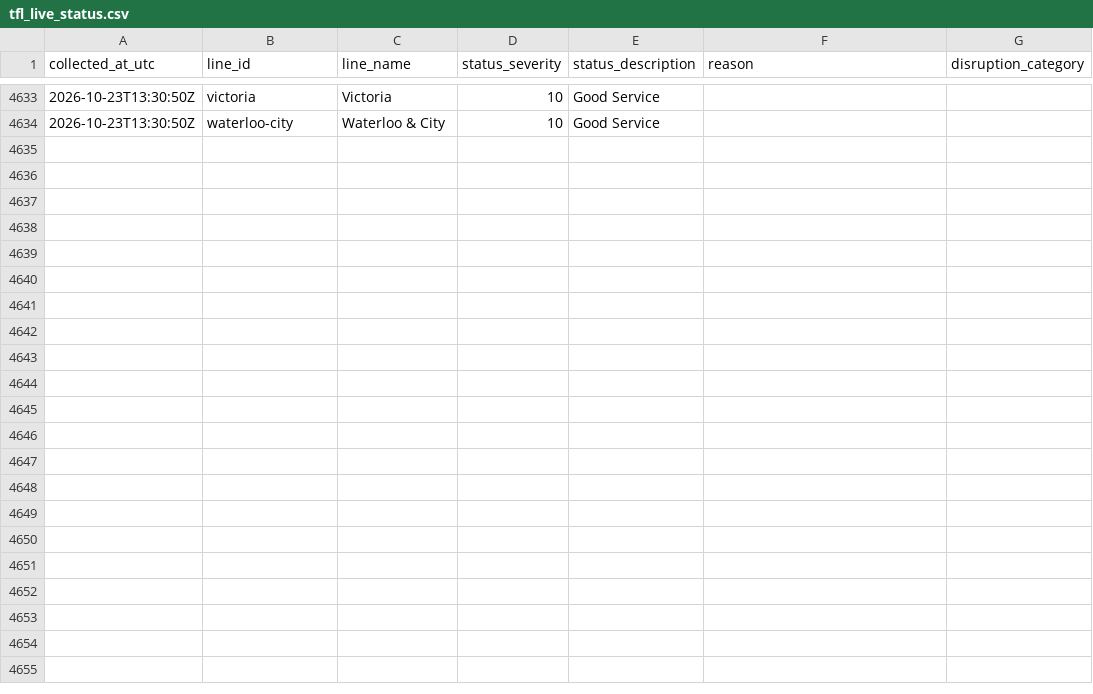
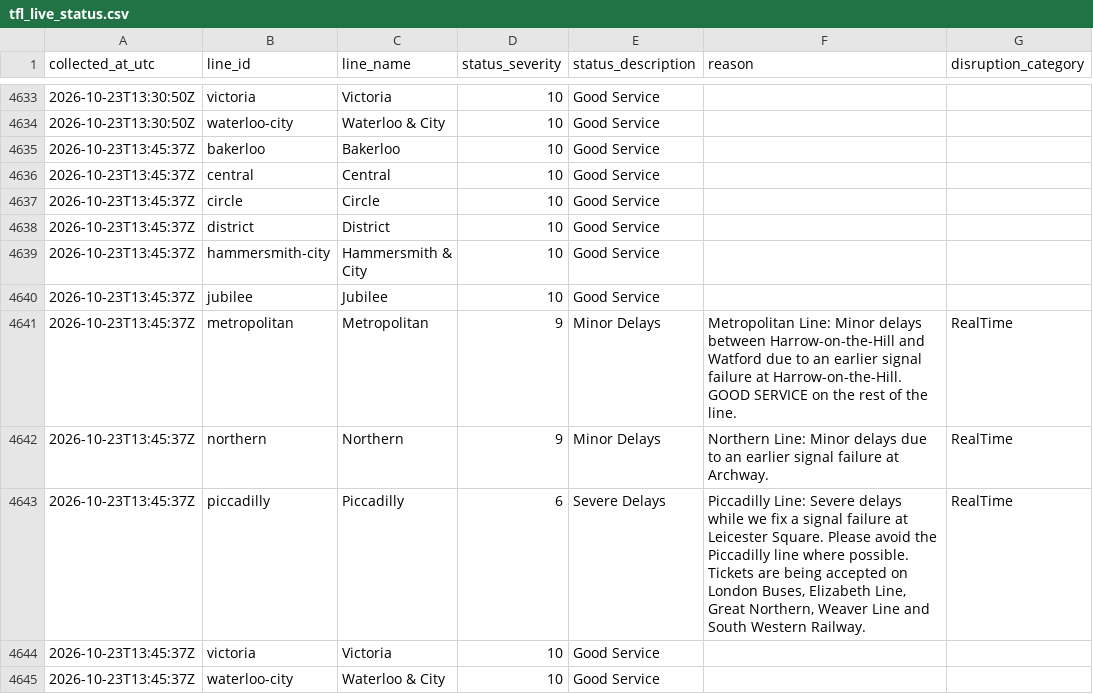
Before and after one commit to AJC-mdx/tfl-delay-analytics, a CSV file: data/tfl_live_status.csv, drawn as a sheet; only a part is shown, gaps mark what is left out; the diff names each change by its address in the sheet, - before the commit and + after, or states it on an @@ line.

```diff
--- a/data/tfl_live_status.csv
+++ b/data/tfl_live_status.csv
+row 4635: 2026-10-23T13:45:37Z | bakerloo | Bakerloo | 10 | Good Service
+row 4636: 2026-10-23T13:45:37Z | central | Central | 10 | Good Service
+row 4637: 2026-10-23T13:45:37Z | circle | Circle | 10 | Good Service
+row 4638: 2026-10-23T13:45:37Z | district | District | 10 | Good Service
+row 4639: 2026-10-23T13:45:37Z | hammersmith-city | Hammersmith & City | 10 | Good Service
+row 4640: 2026-10-23T13:45:37Z | jubilee | Jubilee | 10 | Good Service
+row 4641: 2026-10-23T13:45:37Z | metropolitan | Metropolitan | 9 | Minor Delays | Metropolitan Line: Minor delays between Harrow-on-the-Hill and Watford due to an earlier signal failure at Harrow-on-the-Hill. GOOD SERVICE on the rest of the line. | RealTime
+row 4642: 2026-10-23T13:45:37Z | northern | Northern | 9 | Minor Delays | Northern Line: Minor delays due to an earlier signal failure at Archway. | RealTime
+row 4643: 2026-10-23T13:45:37Z | piccadilly | Piccadilly | 6 | Severe Delays | Piccadilly Line: Severe delays while we fix a signal failure at Leicester Square. Please avoid the Piccadilly line where possible. Tickets are being accepted on London Buses, Elizabeth Line, Great Northern, Weaver Line and South Western Railway. | RealTime
+row 4644: 2026-10-23T13:45:37Z | victoria | Victoria | 10 | Good Service
+row 4645: 2026-10-23T13:45:37Z | waterloo-city | Waterloo & City | 10 | Good Service
```
